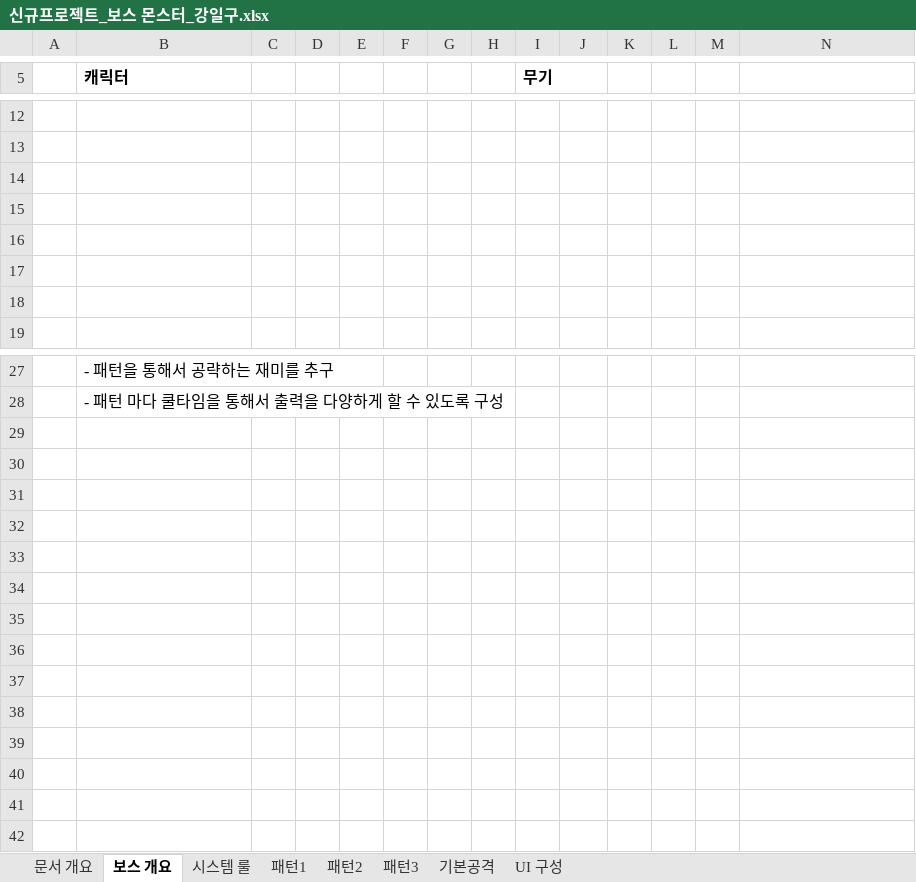
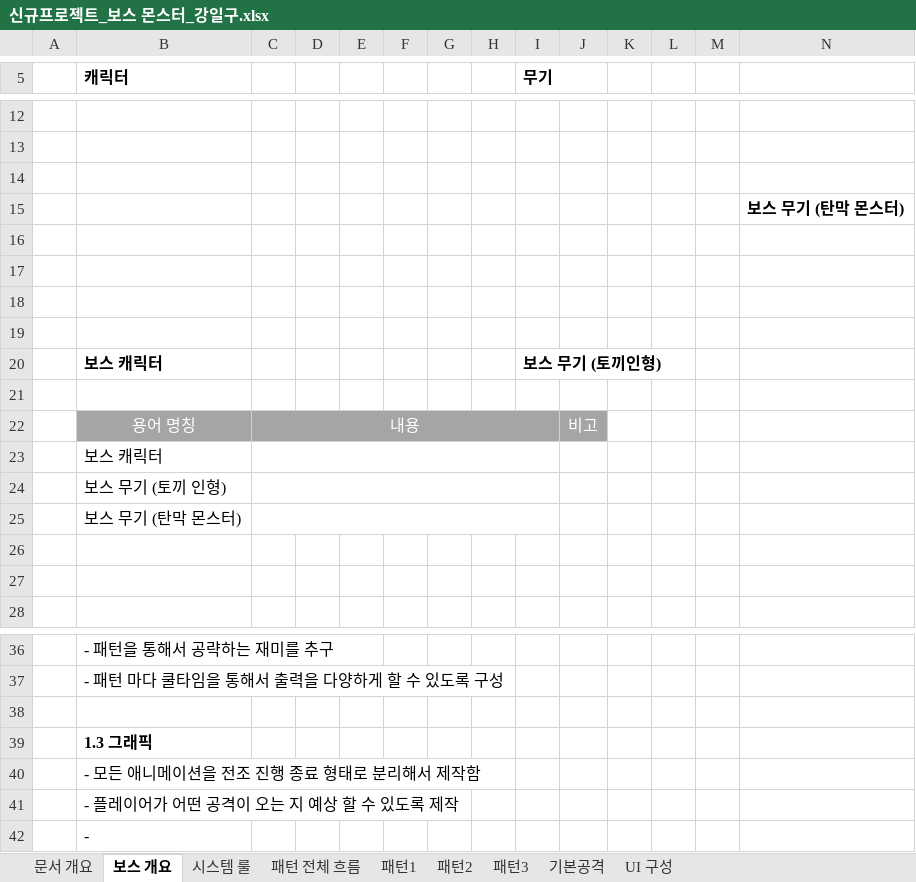
Before and after one commit to lalyns/MondayClass, an Excel workbook: Document/시스템 기획서/신규프로젝트_보스 몬스터_강일구.xlsx, sheet 보스 개요, drawn as a sheet; only a part is shown, gaps mark what is left out; values as stored, in another font and other column widths than the file's, no borders; charts and pictures not drawn; the diff names each change by its address in the sheet, - before the commit and + after, or states it on an @@ line.

```diff
--- a/Document/시스템 기획서/신규프로젝트_보스 몬스터_강일구.xlsx (sheet 보스 개요)
+++ b/Document/시스템 기획서/신규프로젝트_보스 몬스터_강일구.xlsx (sheet 보스 개요)
+sheet tab: 패턴 전체 흐름
+row 15:  |  |  |  |  |  |  |  |  |  |  |  |  | 보스 무기 (탄막 몬스터)
+row 18: (empty)
+row 19: (empty)
+row 20:  | 보스 캐릭터 |  |  |  |  |  |  | 보스 무기 (토끼인형)
+row 21: (empty)
+row 22:  | 용어 명칭 | 내용 |  |  |  |  |  |  | 비고
+row 23:  | 보스 캐릭터
+row 24:  | 보스 무기 (토끼 인형)
+row 25:  | 보스 무기 (탄막 몬스터)
+row 38: (empty)
+row 39:  | 1.3 그래픽
+row 40:  | - 모든 애니메이션을 전조 진행 종료 형태로 분리해서 제작함
+row 41:  | - 플레이어가 어떤 공격이 오는 지 예상 할 수 있도록 제작
+row 42:  | -
```
Also changed, not shown: sheet 패턴3, sheet 패턴1, sheet 시스템 룰, sheet 패턴2, sheet 문서 개요, sheet 기본공격, charts or pictures, Document/리스트/애니 리스트_강일구.xlsx, 1 other file.
